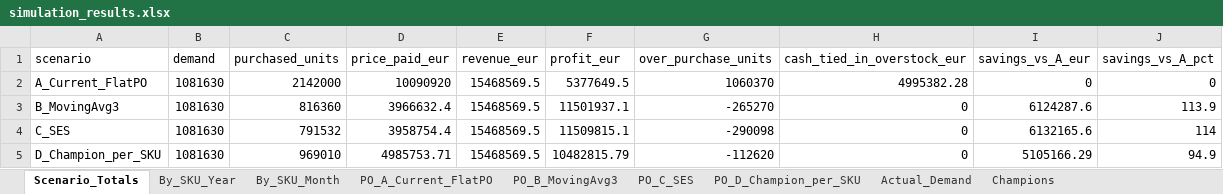
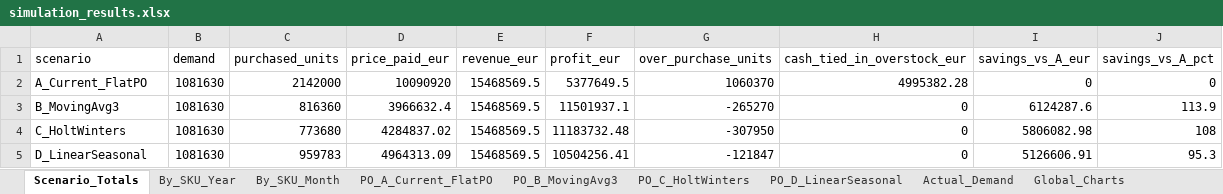
Before and after one commit to GeorgeVasile04/Business-Case-NutryWell, an Excel workbook: Info_W1/output/simulation_results.xlsx, sheet Scenario_Totals, drawn as a sheet; values as stored, in another font and other column widths than the file's, no borders; removed rows and columns are numbered as before the commit, all else as after; the diff names each change by its address in the sheet, - before the commit and + after, or states it on an @@ line.

```diff
--- a/Info_W1/output/simulation_results.xlsx (sheet Scenario_Totals)
+++ b/Info_W1/output/simulation_results.xlsx (sheet Scenario_Totals)
-sheet tab: PO_C_SES
+sheet tab: PO_C_HoltWinters
-sheet tab: PO_D_Champion_per_SKU
+sheet tab: PO_D_LinearSeasonal
-sheet tab: Champions
+sheet tab: Global_Charts
-row 4: C_SES | 1081630 | 791532 | 3958754.4 | 15468569.5 | 11509815.1 | -290098 | 0 | 6132165.6 | 114
-row 5: D_Champion_per_SKU | 1081630 | 969010 | 4985753.71 | 15468569.5 | 10482815.79 | -112620 | 0 | 5105166.29 | 94.9
+row 4: C_HoltWinters | 1081630 | 773680 | 4284837.02 | 15468569.5 | 11183732.48 | -307950 | 0 | 5806082.98 | 108
+row 5: D_LinearSeasonal | 1081630 | 959783 | 4964313.09 | 15468569.5 | 10504256.41 | -121847 | 0 | 5126606.91 | 95.3
```
Also changed, not shown: sheet By_SKU_Month, sheet By_SKU_Year, sheet PO_C_HoltWinters, sheet PO_D_LinearSeasonal, sheet Global_Charts, charts or pictures, Info_W1/output/forecasts.xlsx, 3 other files.
